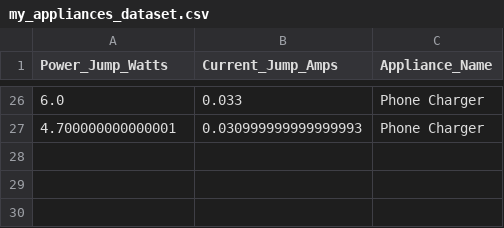
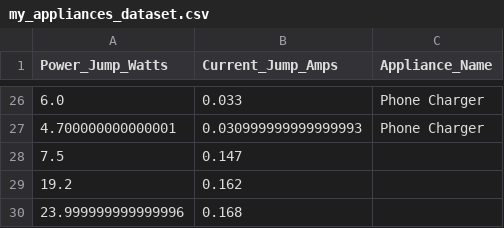
Before and after one commit to GetALifehahaha/sems, a CSV file: backend/ml_pipeline/my_appliances_dataset.csv, drawn as a sheet; only a part is shown, gaps mark what is left out.

Commit message:
Added: Non-Intrusive Live Monitoring (NILP) feature for appliances

```diff
--- a/backend/ml_pipeline/my_appliances_dataset.csv
+++ b/backend/ml_pipeline/my_appliances_dataset.csv
@@ -27 +27,4 @@ Power_Jump_Watts,Current_Jump_Amps,Appliance_Name
 4.700000000000001,0.030999999999999993,Phone Charger
+7.5,0.147,
+19.2,0.162,
+23.999999999999996,0.168,
```
Also changed, not shown: 4 other files.
